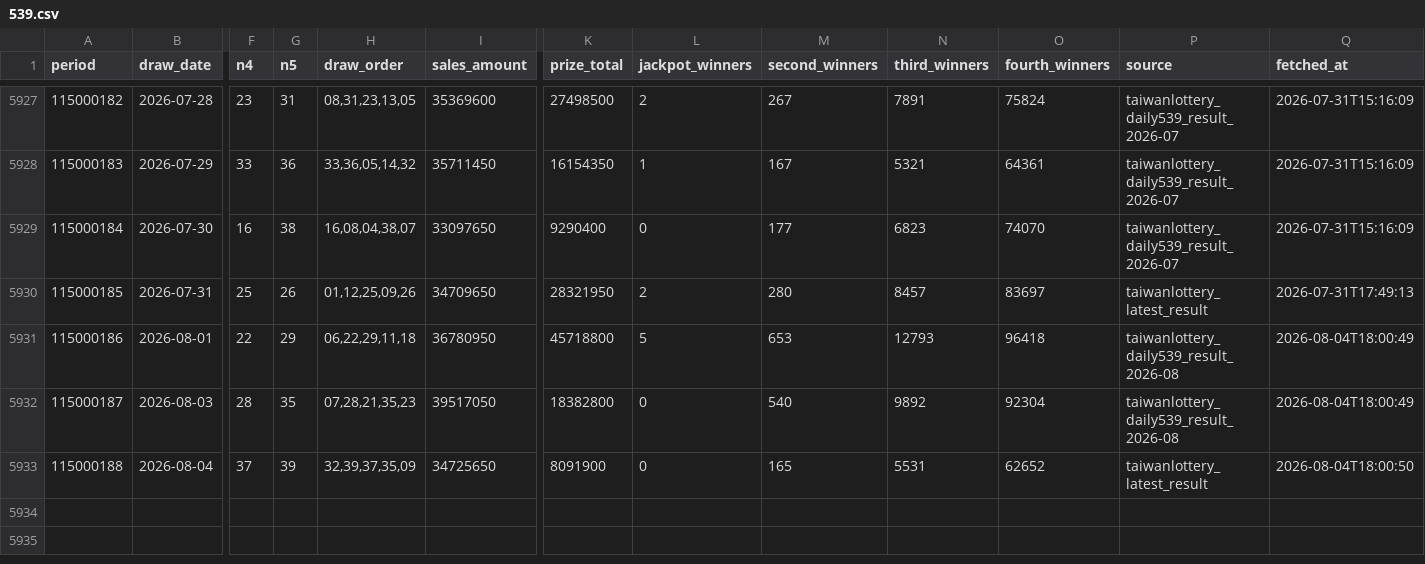
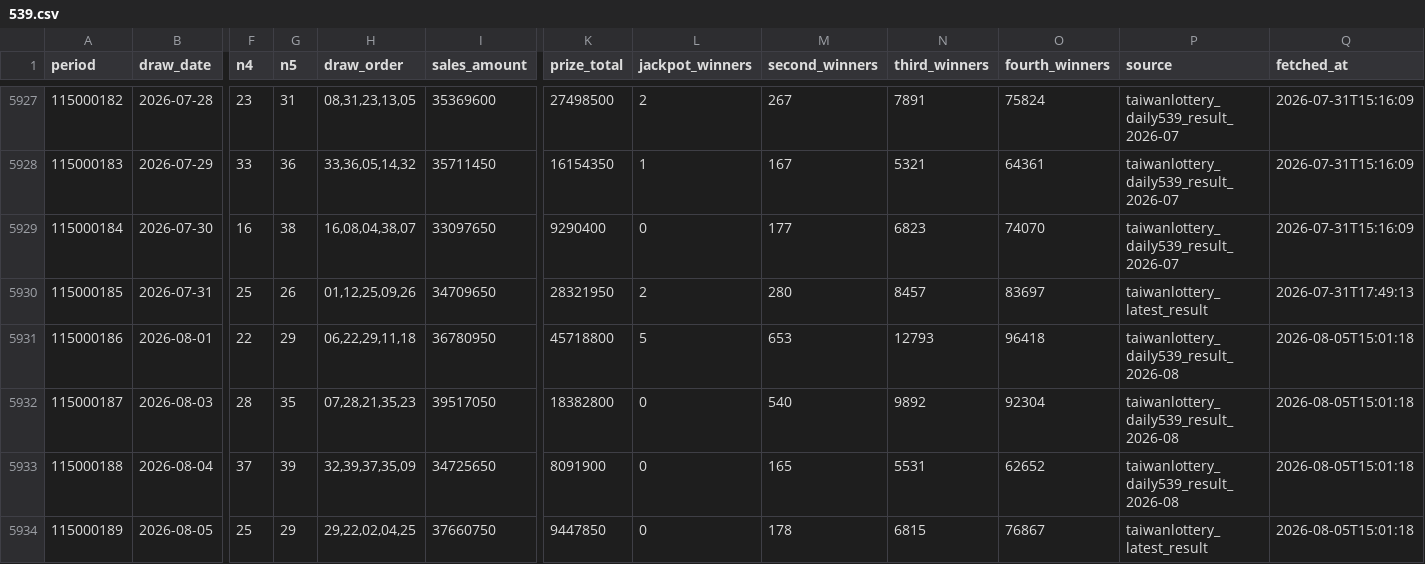
Before and after one commit to pingshen670924-dotcom/mobile-539-system, a CSV file: data/539.csv, drawn as a sheet; only a part is shown, gaps mark what is left out; rows hold the shown columns only; the diff names each change by its address in the sheet, - before the commit and + after, or states it on an @@ line.

```diff
--- a/data/539.csv
+++ b/data/539.csv
-Q5931:Q5932 (fetched_at): 2026-08-04T18:00:49
+Q5931:Q5932 (fetched_at): 2026-08-05T15:01:18
-P5933 (source): taiwanlottery_latest_result
+P5933 (source): taiwanlottery_daily539_result_2026-08
-Q5933 (fetched_at): 2026-08-04T18:00:50
+Q5933 (fetched_at): 2026-08-05T15:01:18
+row 5934: 115000189 | 2026-08-05 | 25 | 29 | 29,22,02,04,25 | 37660750 | 9447850 | 0 | 178 | 6815 | 76867 | taiwanlottery_latest_result | 2026-08-05T15:01:18
```
Also changed, not shown: 36 other files.
